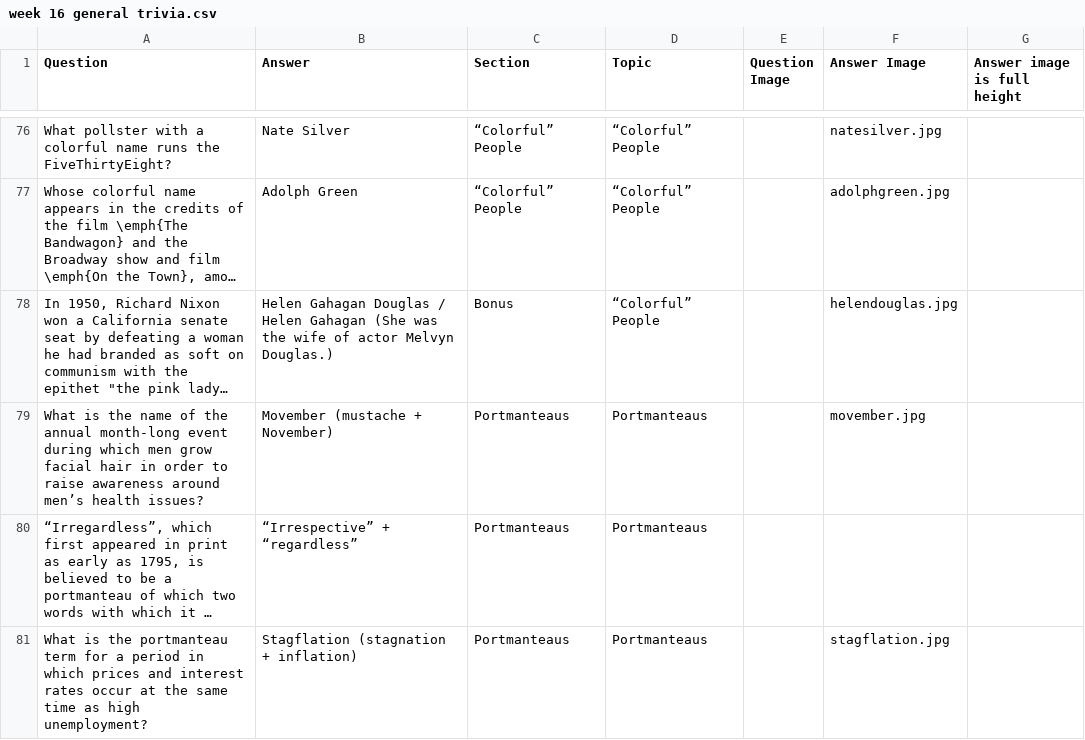
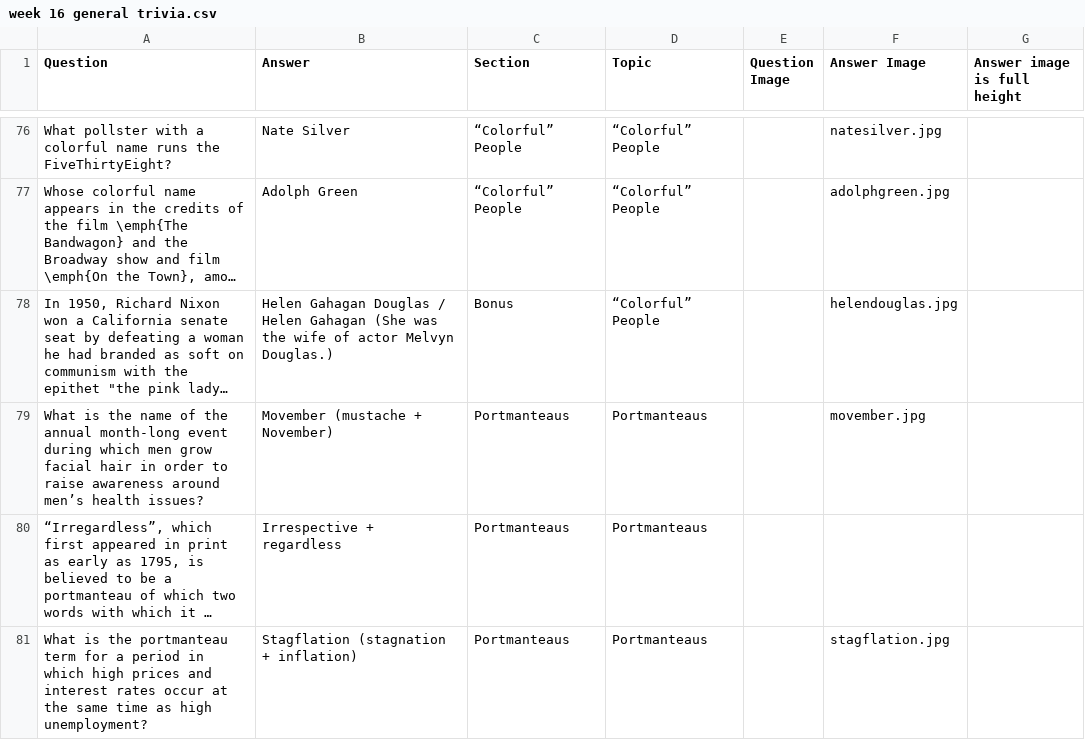
Before and after one commit to rben01/quarantine-trivia, a CSV file: Week 16/week 16 general trivia.csv, drawn as a sheet; only a part is shown, gaps mark what is left out; long unchanged cells end in …; the diff covers the shown part only; the diff names each change by its address in the sheet, - before the commit and + after, or states it on an @@ line.

Commit message:
Fixed typo

```diff
--- a/Week 16/week 16 general trivia.csv
+++ b/Week 16/week 16 general trivia.csv
-B80 (Answer): “Irrespective” + “regardless”
+B80 (Answer): Irrespective + regardless
-A81 (Question): …in which prices and…
+A81 (Question): …in which high prices and…
```
Also changed, not shown: 7 edited cells elsewhere in this file, 8 other files.
